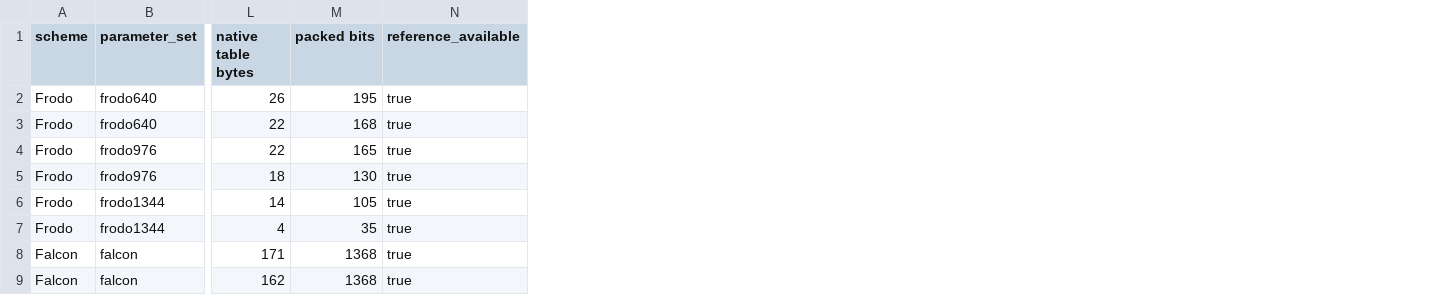
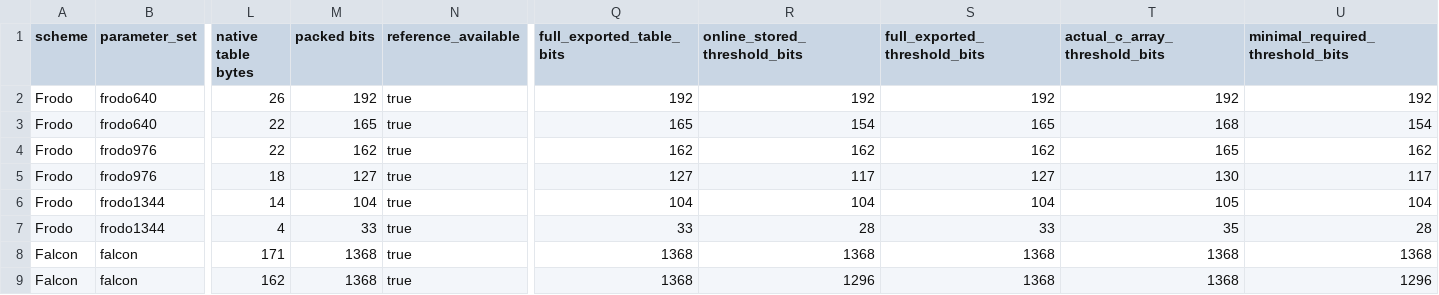
Before and after one commit to Make1205/SDA-CDT_Speed-Test, a CSV file: online/tables/frodo/online_table_manifest.csv, drawn as a sheet; only a part is shown, gaps mark what is left out; the diff names each change by its address in the sheet, - before the commit and + after, or states it on an @@ line.

Commit message:
Add Frodo640 epsilon compact search report

```diff
--- a/online/tables/frodo/online_table_manifest.csv
+++ b/online/tables/frodo/online_table_manifest.csv
+column Q (full_exported_table_bits), rows 2-9: 192 | 165 | 162 | 127 | 104 | 33 | 1368 | 1368
+column R (online_stored_threshold_bits), rows 2-9: 192 | 154 | 162 | 117 | 104 | 28 | 1368 | 1296
+column S (full_exported_threshold_bits), rows 2-9: 192 | 165 | 162 | 127 | 104 | 33 | 1368 | 1368
+column T (actual_c_array_threshold_bits), rows 2-9: 192 | 168 | 165 | 130 | 105 | 35 | 1368 | 1368
+column U (minimal_required_threshold_bits), rows 2-9: 192 | 154 | 162 | 117 | 104 | 28 | 1368 | 1296
-M2 (packed bits): 195
+M2 (packed bits): 192
-M3 (packed bits): 168
+M3 (packed bits): 165
-M4 (packed bits): 165
+M4 (packed bits): 162
-M5 (packed bits): 130
+M5 (packed bits): 127
-M6 (packed bits): 105
+M6 (packed bits): 104
-M7 (packed bits): 35
+M7 (packed bits): 33
```
Also changed, not shown: 20 other files.
